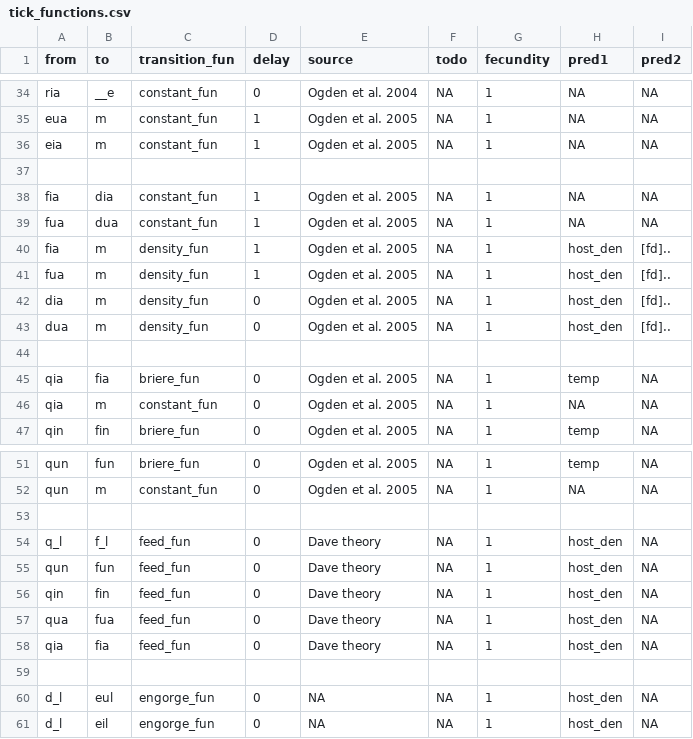
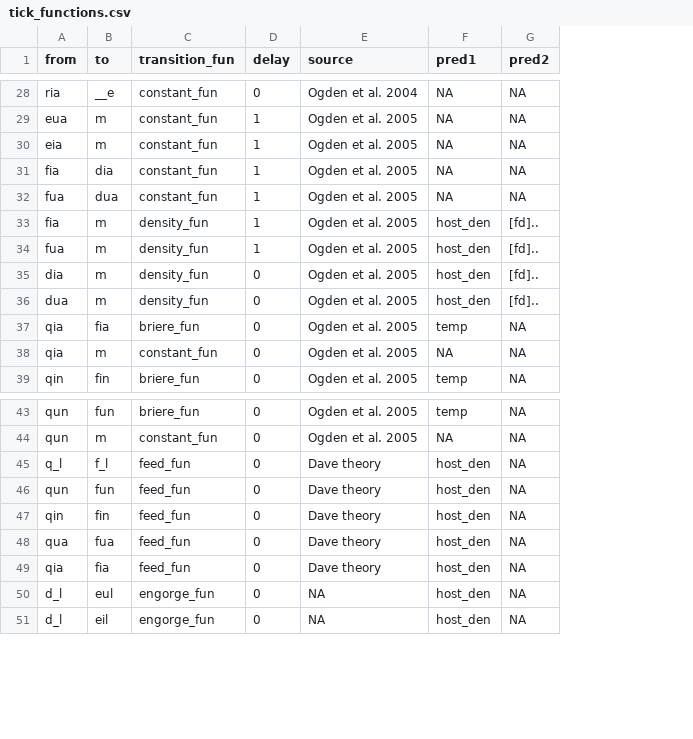
Before and after one commit to dallenmidd/IxPopDyMod, a CSV file: inputs/tick_functions.csv, drawn as a sheet; only a part is shown, gaps mark what is left out; the diff covers the shown part only; the diff names each change by its address in the sheet, - before the commit and + after, or states it on an @@ line.

Commit message:
remove fecundity and todo cols from tick_funs

```diff
--- a/inputs/tick_functions.csv
+++ b/inputs/tick_functions.csv
-column F (todo), rows 34-36: all NA; rows 38-43: all NA; rows 45-47: all NA; rows 51-52: NA | NA; rows 54-58: all NA; rows 60-61: NA | NA
-column G (fecundity), rows 34-36: all 1; rows 38-43: all 1; rows 45-47: all 1; rows 51-52: 1 | 1; rows 54-58: all 1; rows 60-61: 1 | 1
-row 37: (empty)
-row 44: (empty)
-row 53: (empty)
-row 59: (empty)
```
Also changed, not shown: 6 removed rows elsewhere in this file.
